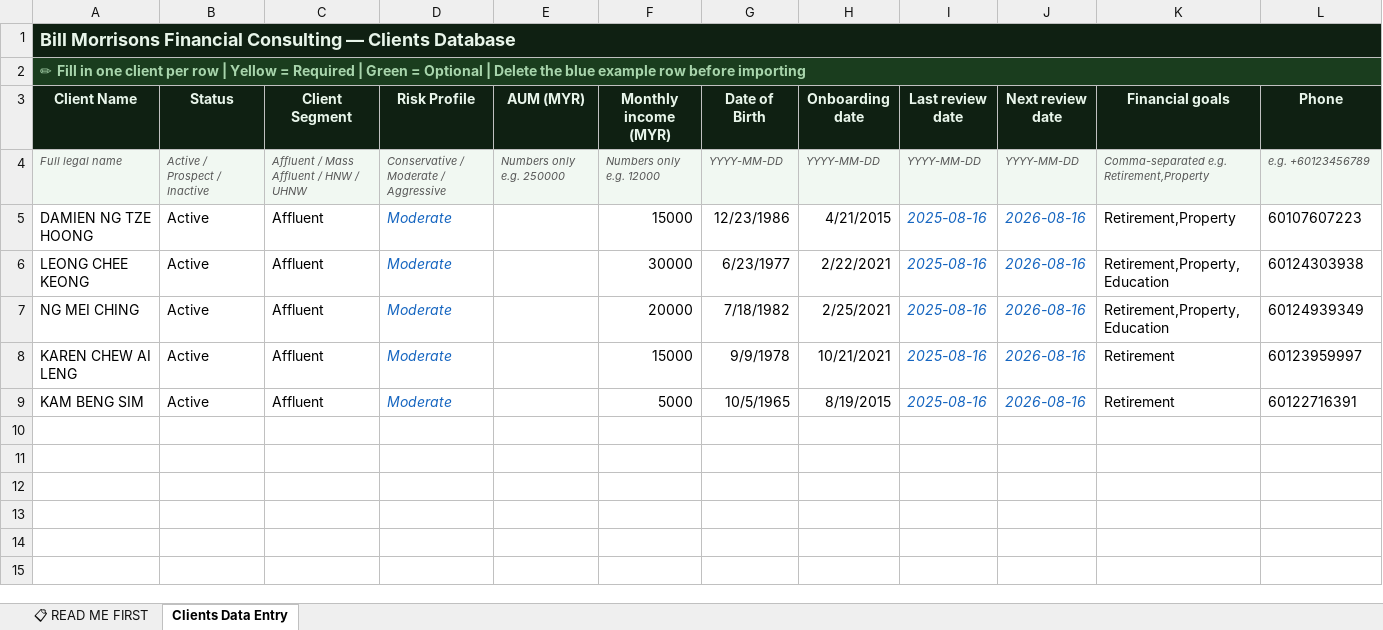
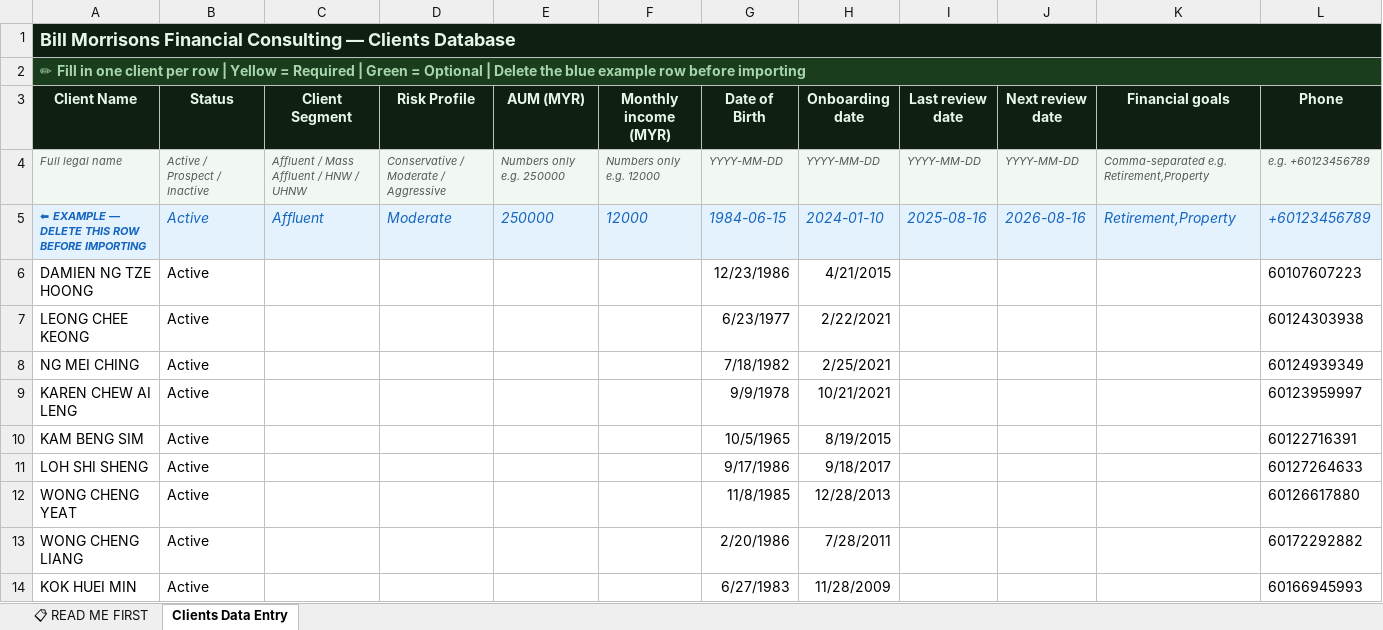
Before and after one commit to finvaio666/finvaio, an Excel workbook: notion-import-templates/1_Clients_Database.xlsx, sheet Clients Data Entry, drawn as a sheet; only a part is shown; values as stored, in another font and other column widths than the file's, no borders; addresses are those after the commit; rows hold the shown columns only; the diff names each change by its address in the sheet, - before the commit and + after, or states it on an @@ line.

```diff
--- a/notion-import-templates/1_Clients_Database.xlsx (sheet Clients Data Entry)
+++ b/notion-import-templates/1_Clients_Database.xlsx (sheet Clients Data Entry)
+row 5: ⬅ EXAMPLE — DELETE THIS ROW BEFORE IMPORTING | Active | Affluent | Moderate | 250000 | 12000 | 1984-06-15 | 2024-01-10 | 2025-08-16 | 2026-08-16 | Retirement,Property | +60123456789
-C6:C10 (Client Segment): Affluent
+C6:C10 (Client Segment): (empty)
-D6:D10 (Risk Profile): Moderate
+D6:D10 (Risk Profile): (empty)
-F6 (Monthly income (MYR)): 15000
+F6 (Monthly income (MYR)): (empty)
-I6:I10 (Last review date): 2025-08-16
+I6:I10 (Last review date): (empty)
-J6:J10 (Next review date): 2026-08-16
+J6:J10 (Next review date): (empty)
-K6 (Financial goals): Retirement,Property
+K6 (Financial goals): (empty)
-F7 (Monthly income (MYR)): 30000
+F7 (Monthly income (MYR)): (empty)
-K7:K8 (Financial goals): Retirement,Property,Education
+K7:K8 (Financial goals): (empty)
-F8 (Monthly income (MYR)): 20000
+F8 (Monthly income (MYR)): (empty)
-F9 (Monthly income (MYR)): 15000
+F9 (Monthly income (MYR)): (empty)
-K9:K10 (Financial goals): Retirement
+K9:K10 (Financial goals): (empty)
-F10 (Monthly income (MYR)): 5000
+F10 (Monthly income (MYR)): (empty)
+row 11: LOH SHI SHENG | Active |  |  |  |  | 9/17/1986 | 9/18/2017 |  |  |  | 60127264633
+row 12: WONG CHENG YEAT | Active |  |  |  |  | 11/8/1985 | 12/28/2013 |  |  |  | 60126617880
+row 13: WONG CHENG LIANG | Active |  |  |  |  | 2/20/1986 | 7/28/2011 |  |  |  | 60172292882
+row 14: KOK HUEI MIN | Active |  |  |  |  | 6/27/1983 | 11/28/2009 |  |  |  | 60166945993
```
Also changed, not shown: notion-import-templates/3_Portfolio_Holdings.xlsx, notion-import-templates/Insurance_Policies_Template.xlsx, 1 other file.
